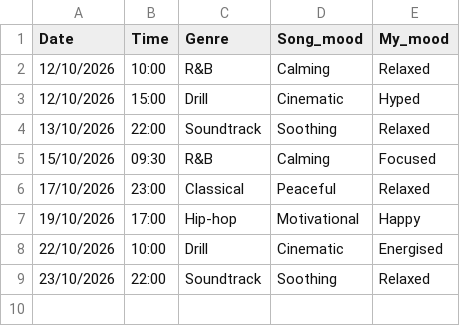
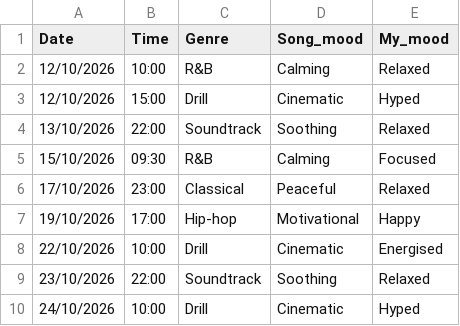
Before and after one commit to Haythemcs/Dear-Data-100, a CSV file: Data Diary(Sheet1).csv, drawn as a sheet.

Commit message:
update data diary csv
uploaded new entry for 24th october

```diff
--- a/Data Diary(Sheet1).csv
+++ b/Data Diary(Sheet1).csv
@@ -9 +9,2 @@ Date,Time,Genre,Song_mood,My_mood
 23/10/2026,22:00,Soundtrack,Soothing,Relaxed
+24/10/2026,10:00,Drill,Cinematic,Hyped
```
